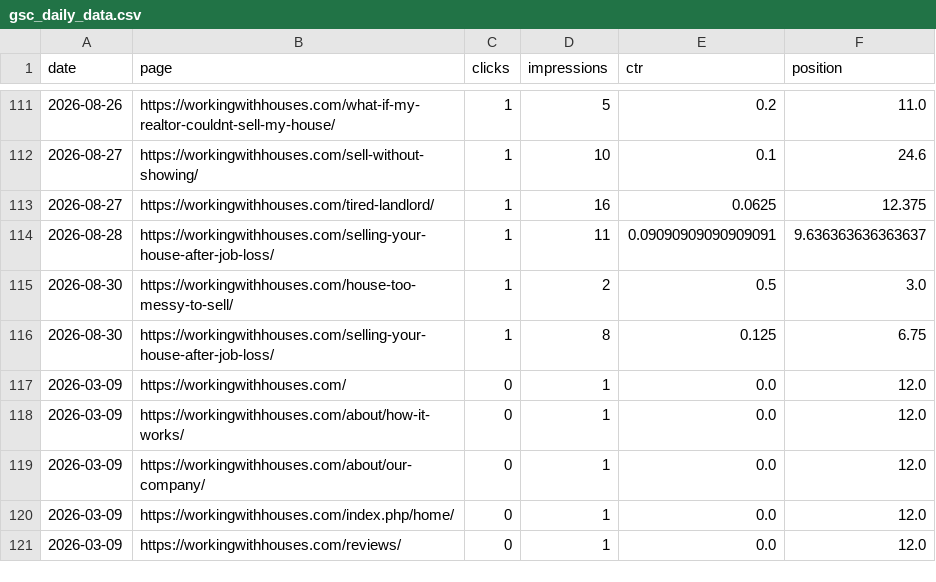
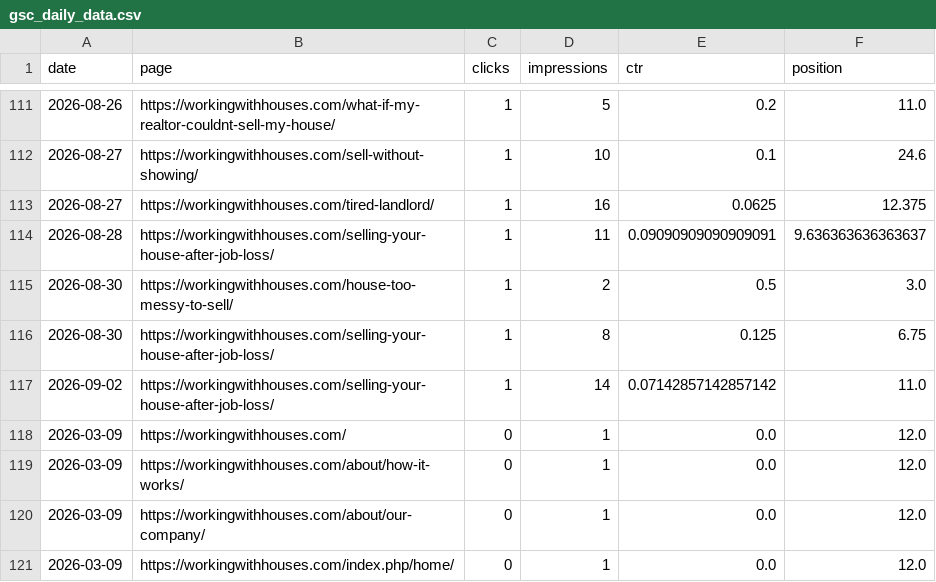
Before and after one commit to figlesias7/GSC-Tracker, a CSV file: data/gsc_daily_data.csv, drawn as a sheet; only a part is shown, gaps mark what is left out; the shorter side is filled out with more unchanged rows; the diff covers the shown part only; the diff names each change by its address in the sheet, - before the commit and + after, or states it on an @@ line.

```diff
--- a/data/gsc_daily_data.csv
+++ b/data/gsc_daily_data.csv
+row 117: 2026-09-02 | https://workingwithhouses.com/selling-your-house-after-job-loss/ | 1 | 14 | 0.07142857142857142 | 11.0
```
Also changed, not shown: 28 added rows elsewhere in this file, 1 other file.
